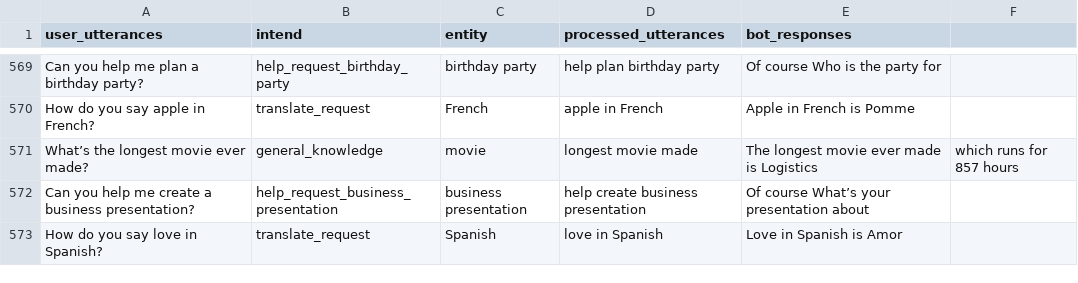
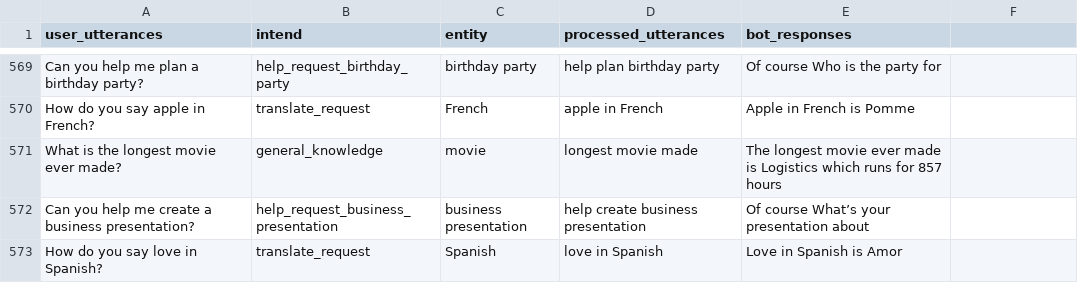
Before and after one commit to SreehariAjesh/ABCInternationalSchool, a CSV file: Other data/panni_datasheet.csv, drawn as a sheet; only a part is shown, gaps mark what is left out.

Commit message:
Update panni_datasheet.csv

```diff
--- a/Other data/panni_datasheet.csv
+++ b/Other data/panni_datasheet.csv
@@ -570,3 +570,3 @@ Can you help me plan a birthday party?,help_request_birthday_party,birthday part
 How do you say apple in French?,translate_request,French,apple in French,Apple in French is Pomme
-What’s the longest movie ever made?,general_knowledge,movie,longest movie made,The longest movie ever made is Logistics, which runs for 857 hours
+What is the longest movie ever made?,general_knowledge,movie,longest movie made,The longest movie ever made is Logistics which runs for 857 hours
 Can you help me create a business presentation?,help_request_business_presentation,business presentation,help create business presentation,Of course What’s your presentation about
```
